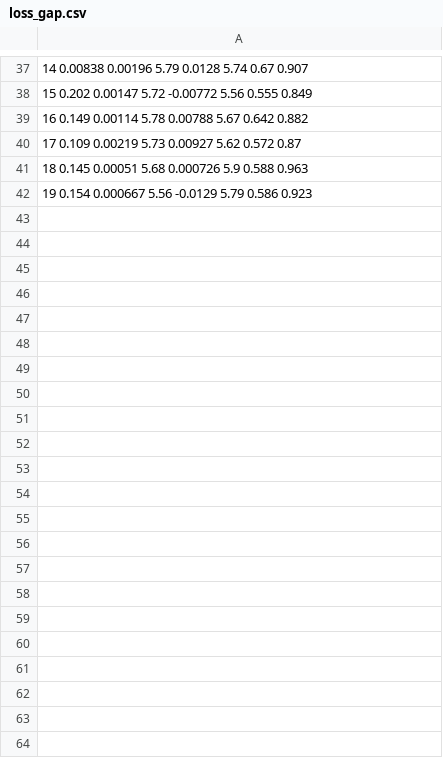
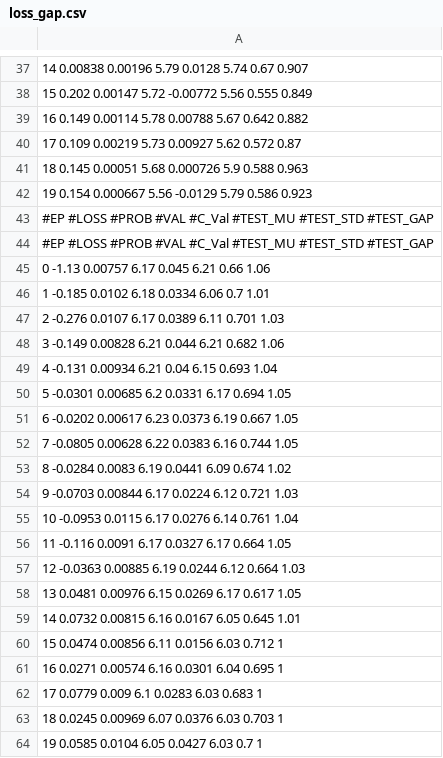
Before and after one commit to Kaido-beast/DVRPSR_PPO, a CSV file: output/exp10nodes_r0.3_0.005_0.2_2_230808/loss_gap.csv, drawn as a sheet; only a part is shown, gaps mark what is left out.

```diff
--- a/output/exp10nodes_r0.3_0.005_0.2_2_230808/loss_gap.csv
+++ b/output/exp10nodes_r0.3_0.005_0.2_2_230808/loss_gap.csv
@@ -42 +42,23 @@
               19           0.154         0.000667             5.56          -0.0129             5.79            0.586            0.923
+             #EP            #LOSS            #PROB             #VAL           #C_Val         #TEST_MU        #TEST_STD        #TEST_GAP
+             #EP            #LOSS            #PROB             #VAL           #C_Val         #TEST_MU        #TEST_STD        #TEST_GAP
+               0           -1.13          0.00757             6.17            0.045             6.21             0.66             1.06
+               1          -0.185           0.0102             6.18           0.0334             6.06              0.7             1.01
+               2          -0.276           0.0107             6.17           0.0389             6.11            0.701             1.03
+               3          -0.149          0.00828             6.21            0.044             6.21            0.682             1.06
+               4          -0.131          0.00934             6.21             0.04             6.15            0.693             1.04
+               5         -0.0301          0.00685              6.2           0.0331             6.17            0.694             1.05
+               6         -0.0202          0.00617             6.23           0.0373             6.19            0.667             1.05
+               7         -0.0805          0.00628             6.22           0.0383             6.16            0.744             1.05
+               8         -0.0284           0.0083             6.19           0.0441             6.09            0.674             1.02
+               9         -0.0703          0.00844             6.17           0.0224             6.12            0.721             1.03
+              10         -0.0953           0.0115             6.17           0.0276             6.14            0.761             1.04
+              11          -0.116           0.0091             6.17           0.0327             6.17            0.664             1.05
+              12         -0.0363          0.00885             6.19           0.0244             6.12            0.664             1.03
+              13          0.0481          0.00976             6.15           0.0269             6.17            0.617             1.05
+              14          0.0732          0.00815             6.16           0.0167             6.05            0.645             1.01
+              15          0.0474          0.00856             6.11           0.0156             6.03            0.712                1
+              16          0.0271          0.00574             6.16           0.0301             6.04            0.695                1
+              17          0.0779            0.009              6.1           0.0283             6.03            0.683                1
+              18          0.0245          0.00969             6.07           0.0376             6.03            0.703                1
+              19          0.0585           0.0104             6.05           0.0427             6.03              0.7                1
```
Also changed, not shown: 21 other files.
